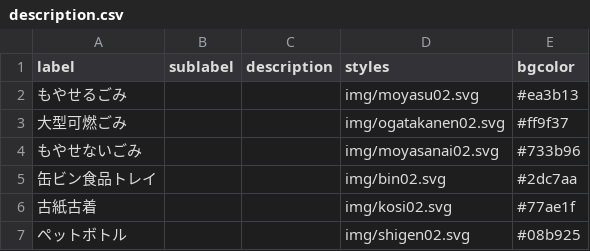
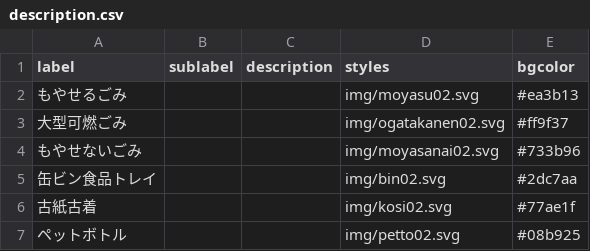
Before and after one commit to Phuket100/settsu5374, a CSV file: data/description.csv, drawn as a sheet.

Commit message:
Update description.csv

```diff
--- a/data/description.csv
+++ b/data/description.csv
@@ -6,2 +6,2 @@ label,sublabel,description,styles,bgcolor
 古紙古着,,,img/kosi02.svg,#77ae1f
-ペットボトル,,,img/shigen02.svg,#08b925
+ペットボトル,,,img/petto02.svg,#08b925
```
